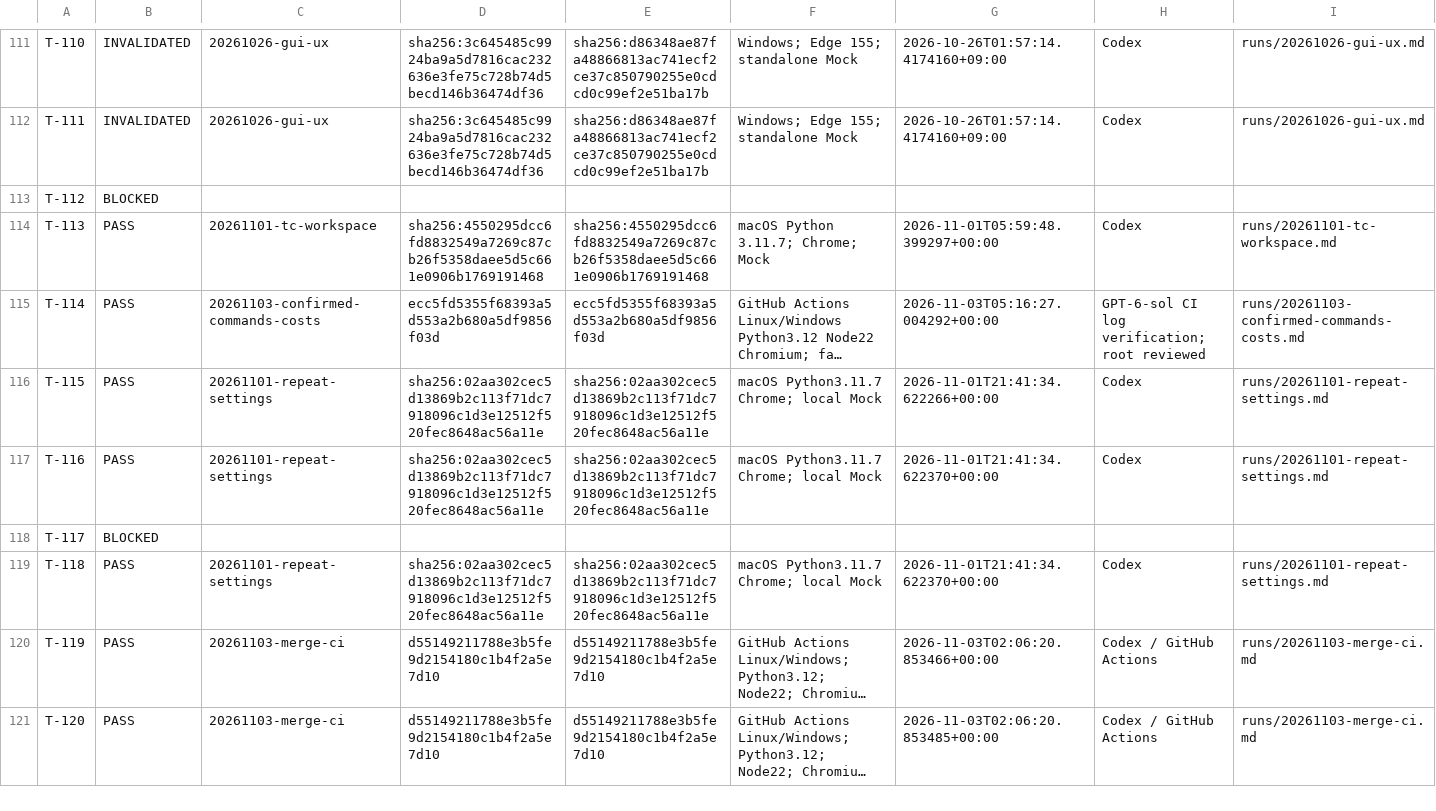
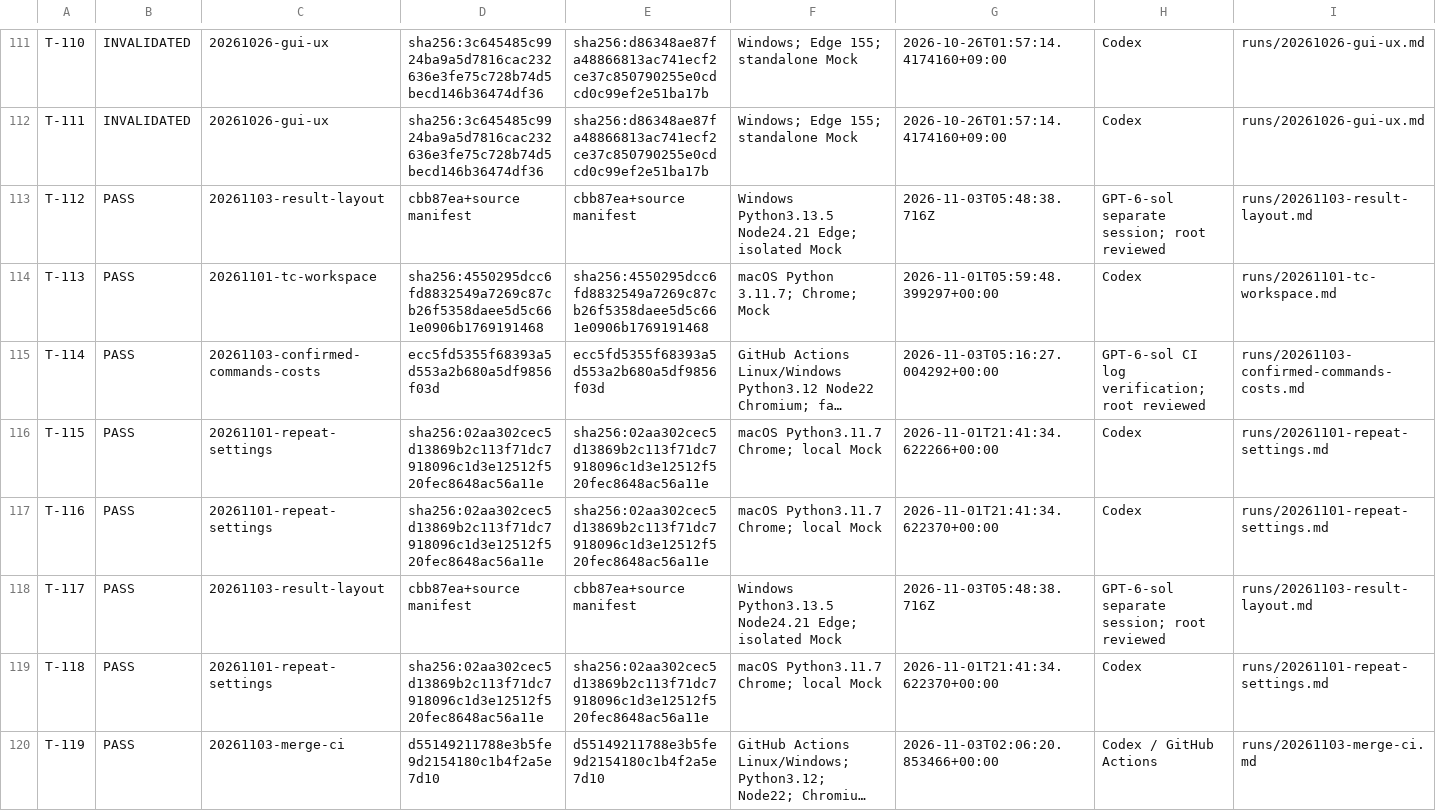
Before and after one commit to graycoral/bsp_os_upgrade_dashboard, a CSV file: docs/testing/TEST_RESULTS.csv, drawn as a sheet; only a part is shown, gaps mark what is left out; the shorter side is filled out with more unchanged rows; long unchanged cells end in …; the diff covers the shown part only; the diff names each change by its address in the sheet, - before the commit and + after, or states it on an @@ line.

Commit message:
Separate result-first view from collapsible execution controls

```diff
--- a/docs/testing/TEST_RESULTS.csv
+++ b/docs/testing/TEST_RESULTS.csv
-B113: BLOCKED
+B113: PASS
-C113: (empty)
+C113: 20261103-result-layout
-D113: (empty)
+D113: cbb87ea+source manifest
-E113: (empty)
+E113: cbb87ea+source manifest
-F113: (empty)
+F113: Windows Python3.13.5 Node24.21 Edge; isolated Mock
-G113: (empty)
+G113: 2026-11-03T05:48:38.716Z
-H113: (empty)
+H113: GPT-6-sol separate session; root reviewed
-I113: (empty)
+I113: runs/20261103-result-layout.md
-B118: BLOCKED
+B118: PASS
-C118: (empty)
+C118: 20261103-result-layout
-D118: (empty)
+D118: cbb87ea+source manifest
-E118: (empty)
+E118: cbb87ea+source manifest
-F118: (empty)
+F118: Windows Python3.13.5 Node24.21 Edge; isolated Mock
-G118: (empty)
+G118: 2026-11-03T05:48:38.716Z
-H118: (empty)
+H118: GPT-6-sol separate session; root reviewed
-I118: (empty)
+I118: runs/20261103-result-layout.md
```
Also changed, not shown: 4 edited cells elsewhere in this file, 41 other files.
